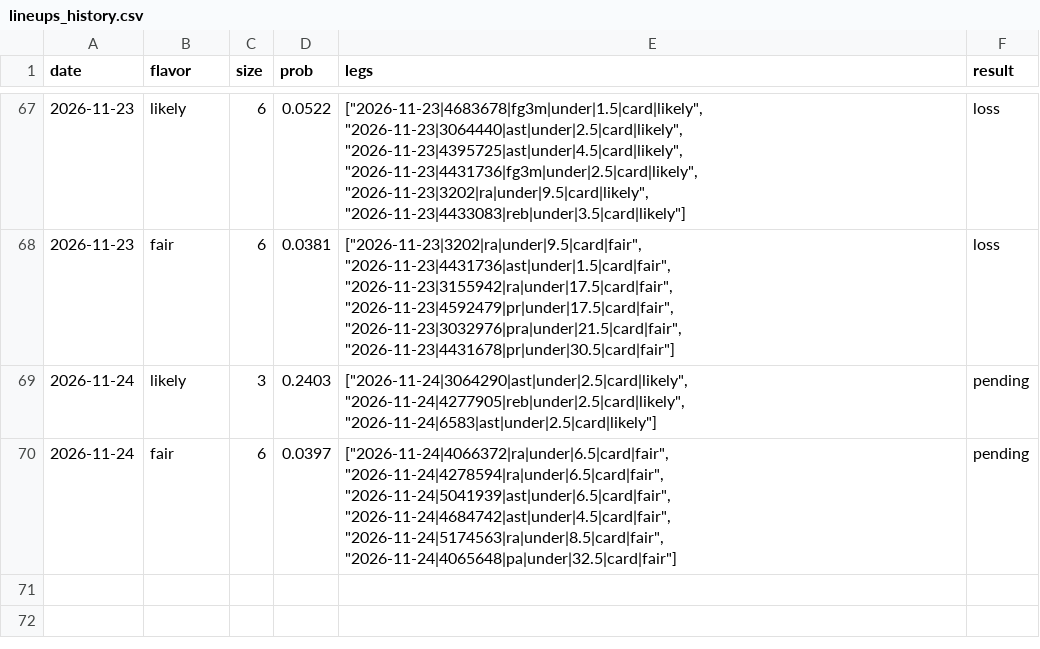
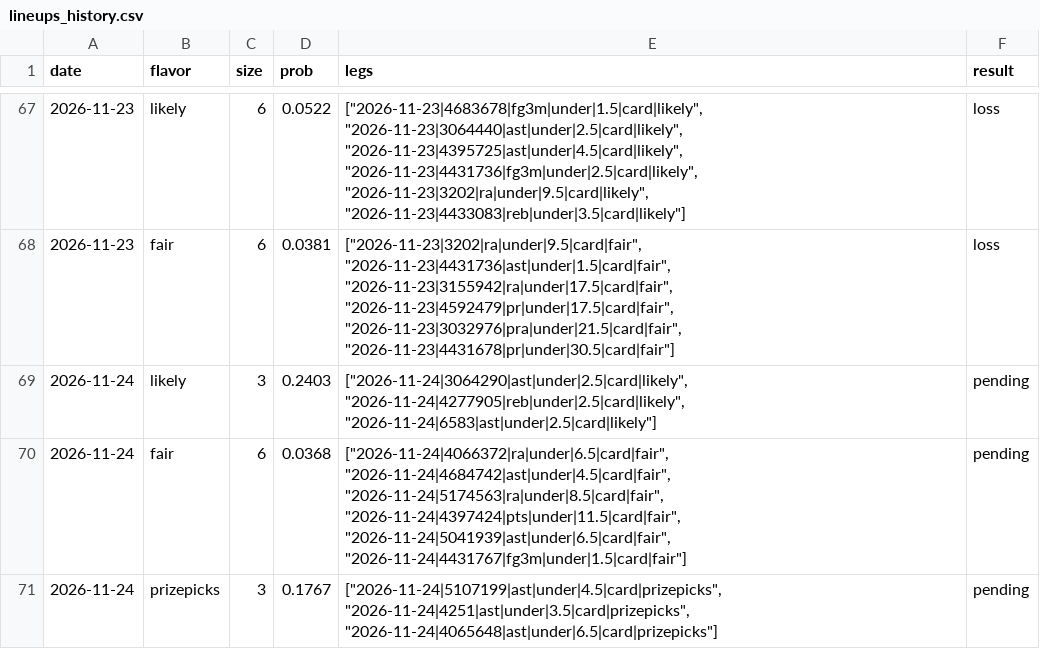
Before and after one commit to Abs-23/nba-prop-engine, a CSV file: data/lineups_history.csv, drawn as a sheet; only a part is shown, gaps mark what is left out.

```diff
--- a/data/lineups_history.csv
+++ b/data/lineups_history.csv
@@ -69,2 +69,3 @@ date,flavor,size,prob,legs,result
 2026-11-24,likely,3,0.2403,"[""2026-11-24|3064290|ast|under|2.5|card|likely"", ""2026-11-24|4277905|reb|under|2.5|card|likely"", ""2026-11-24|6583|ast|under|2.5|card|likely""]",pending
-2026-11-24,fair,6,0.0397,"[""2026-11-24|4066372|ra|under|6.5|card|fair"", ""2026-11-24|4278594|ra|under|6.5|card|fair"", ""2026-11-24|5041939|ast|under|6.5|card|fair"", ""2026-11-24|4684742|ast|under|4.5|card|fair"", ""2026-11-24|5174563|ra|under|8.5|card|fair"", ""2026-11-24|4065648|pa|under|32.5|card|fair""]",pending
+2026-11-24,fair,6,0.0368,"[""2026-11-24|4066372|ra|under|6.5|card|fair"", ""2026-11-24|4684742|ast|under|4.5|card|fair"", ""2026-11-24|5174563|ra|under|8.5|card|fair"", ""2026-11-24|4397424|pts|under|11.5|card|fair"", ""2026-11-24|5041939|ast|under|6.5|card|fair"", ""2026-11-24|4431767|fg3m|under|1.5|card|fair""]",pending
+2026-11-24,prizepicks,3,0.1767,"[""2026-11-24|5107199|ast|under|4.5|card|prizepicks"", ""2026-11-24|4251|ast|under|3.5|card|prizepicks"", ""2026-11-24|4065648|ast|under|6.5|card|prizepicks""]",pending
```
Also changed, not shown: 8 other files.
